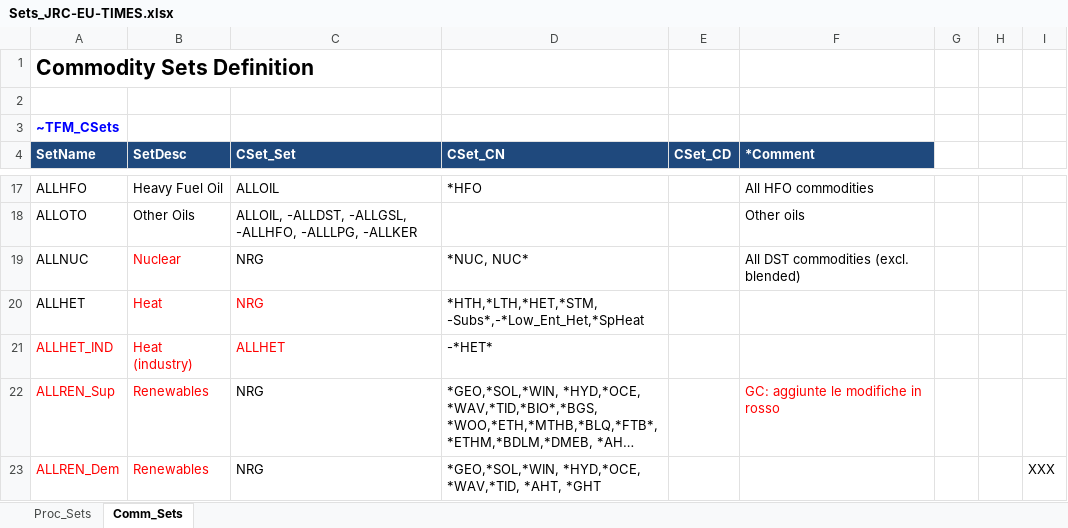
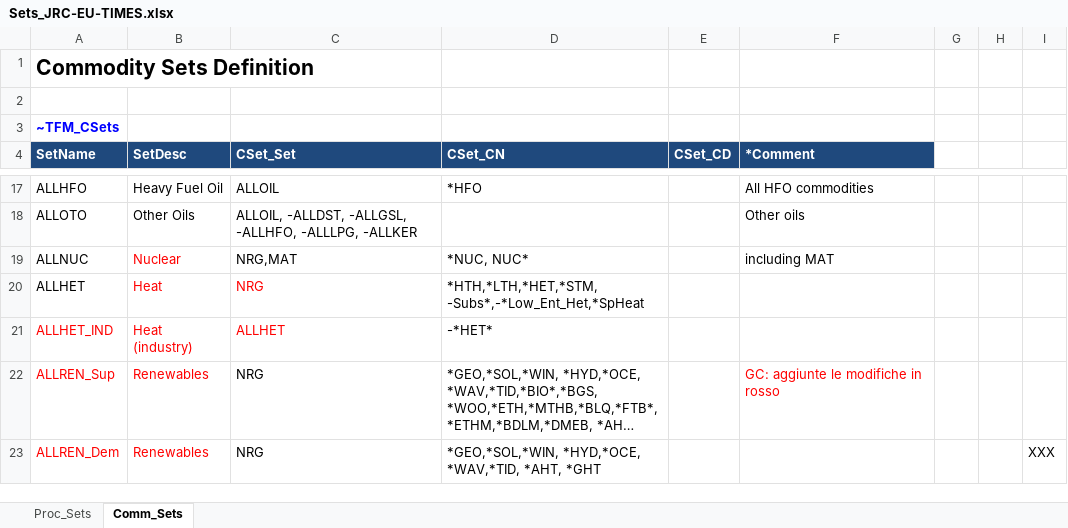
Before and after one commit to KanORS-E4SMA/EU_TIMES_Veda2.0, an Excel workbook: Sets_JRC-EU-TIMES.xlsx, sheet Comm_Sets, drawn as a sheet; only a part is shown, gaps mark what is left out; long unchanged cells end in …; values as stored, in another font and other column widths than the file's, no borders; the diff names each change by its address in the sheet, - before the commit and + after, or states it on an @@ line.

```diff
--- a/Sets_JRC-EU-TIMES.xlsx (sheet Comm_Sets)
+++ b/Sets_JRC-EU-TIMES.xlsx (sheet Comm_Sets)
-C19 (CSet_Set): NRG
+C19 (CSet_Set): NRG,MAT
-F19 (*Comment): All DST commodities (excl. blended)
+F19 (*Comment): including MAT
```
Also changed, not shown: sheet Proc_Sets, formulas that keep their value, SysSettings.xlsx, 3 other files.
